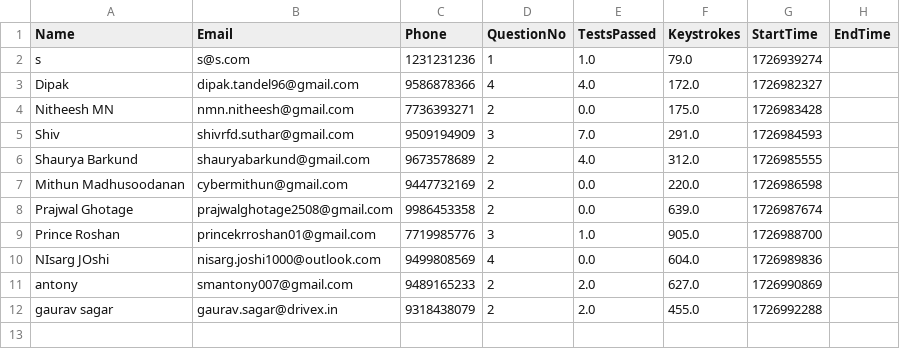
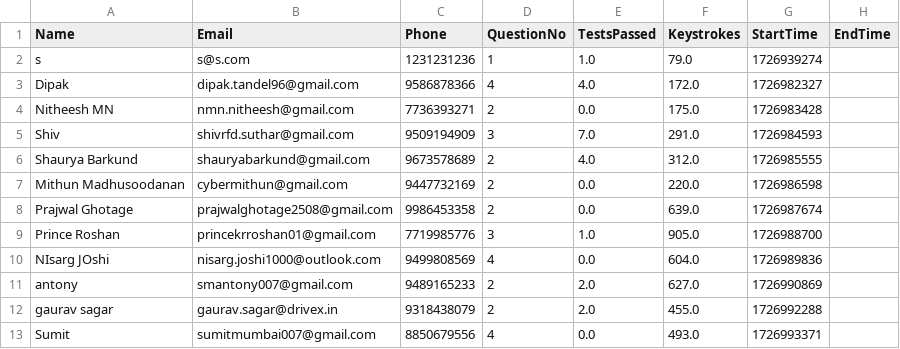
Before and after one commit to abnormalGptPycon/pylon-repo9, a CSV file: pycon/participants.csv, drawn as a sheet; the diff names each change by its address in the sheet, - before the commit and + after, or states it on an @@ line.

Commit message:
1726994055

```diff
--- a/pycon/participants.csv
+++ b/pycon/participants.csv
+row 13: Sumit | sumitmumbai007@gmail.com | 8850679556 | 4 | 0.0 | 493.0 | 1726993371
```
